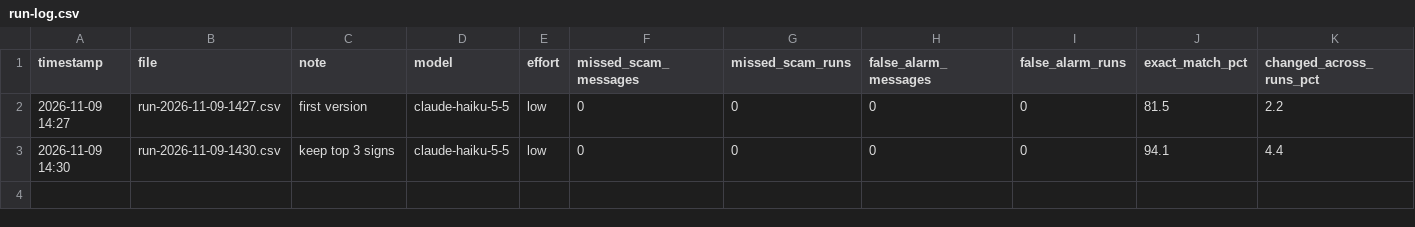
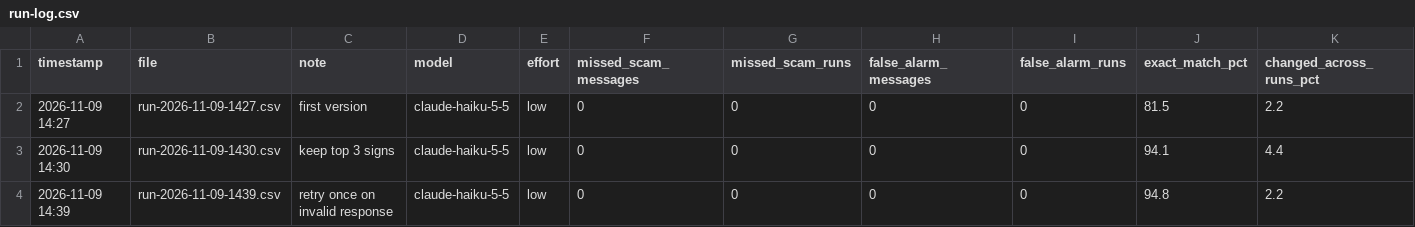
Before and after one commit to alexandra-allam/scam-message-checker, a CSV file: results/run-log.csv, drawn as a sheet; only a part is shown; rows hold the shown columns only; the diff names each change by its address in the sheet, - before the commit and + after, or states it on an @@ line.

```diff
--- a/results/run-log.csv
+++ b/results/run-log.csv
+row 4: 2026-11-09 14:39 | run-2026-11-09-1439.csv | retry once on invalid response | claude-haiku-5-5 | low | 0 | 0 | 0 | 0 | 94.8 | 2.2
```
Also changed, not shown: build-log.csv, 3 other files.
